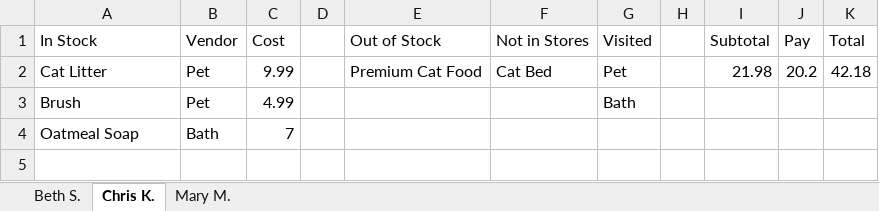
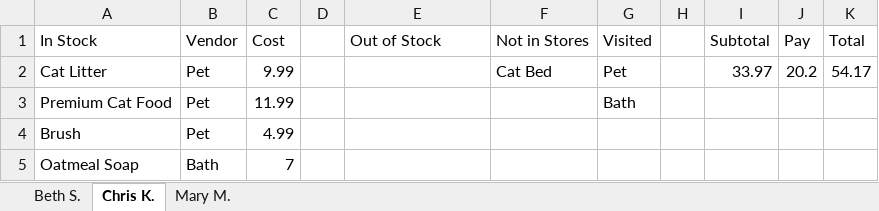
Before and after one commit to 230206-UiPath-BNYM/Catherine-Schiber-P0, an Excel workbook: ClientsExpenses.xlsx, sheet Chris K., drawn as a sheet; values as stored, in another font and other column widths than the file's, no borders; addresses are those after the commit; the diff names each change by its address in the sheet, - before the commit and + after, or states it on an @@ line.

```diff
--- a/ClientsExpenses.xlsx (sheet Chris K.)
+++ b/ClientsExpenses.xlsx (sheet Chris K.)
-E2 (Out of Stock): Premium Cat Food
+E2 (Out of Stock): (empty)
-I2 (Subtotal): 21.98
+I2 (Subtotal): 33.97
-K2 (Total): 42.18
+K2 (Total): 54.17
+row 3: Premium Cat Food | Pet | 11.99 |  |  |  | Bath
-G4 (Visited): Bath
+G4 (Visited): (empty)
```
Also changed, not shown: sheet Mary M., Vendors.xlsx, 2 other files.
